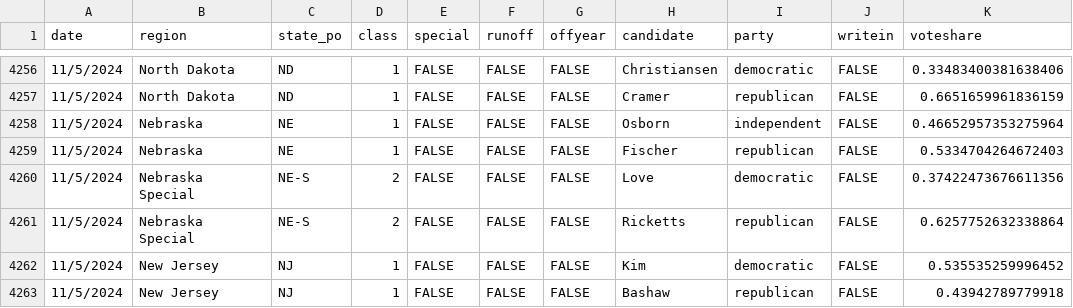
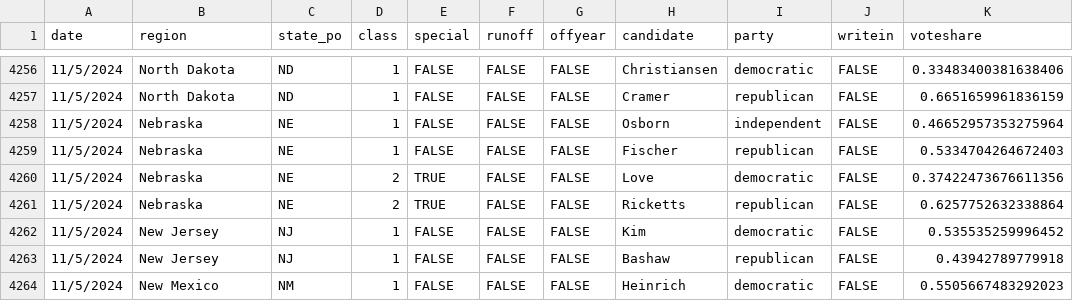
Before and after one commit to jacksonjude/USA-Election-Map, a CSV file: csv-sources/past-senate.csv, drawn as a sheet; only a part is shown, gaps mark what is left out; the shorter side is filled out with more unchanged rows; the diff names each change by its address in the sheet, - before the commit and + after, or states it on an @@ line.

```diff
--- a/csv-sources/past-senate.csv
+++ b/csv-sources/past-senate.csv
-B4260:B4261 (region): Nebraska Special
+B4260:B4261 (region): Nebraska
-C4260:C4261 (state_po): NE-S
+C4260:C4261 (state_po): NE
-E4260:E4261 (special): FALSE
+E4260:E4261 (special): TRUE
```
Also changed, not shown: 1 other file.
